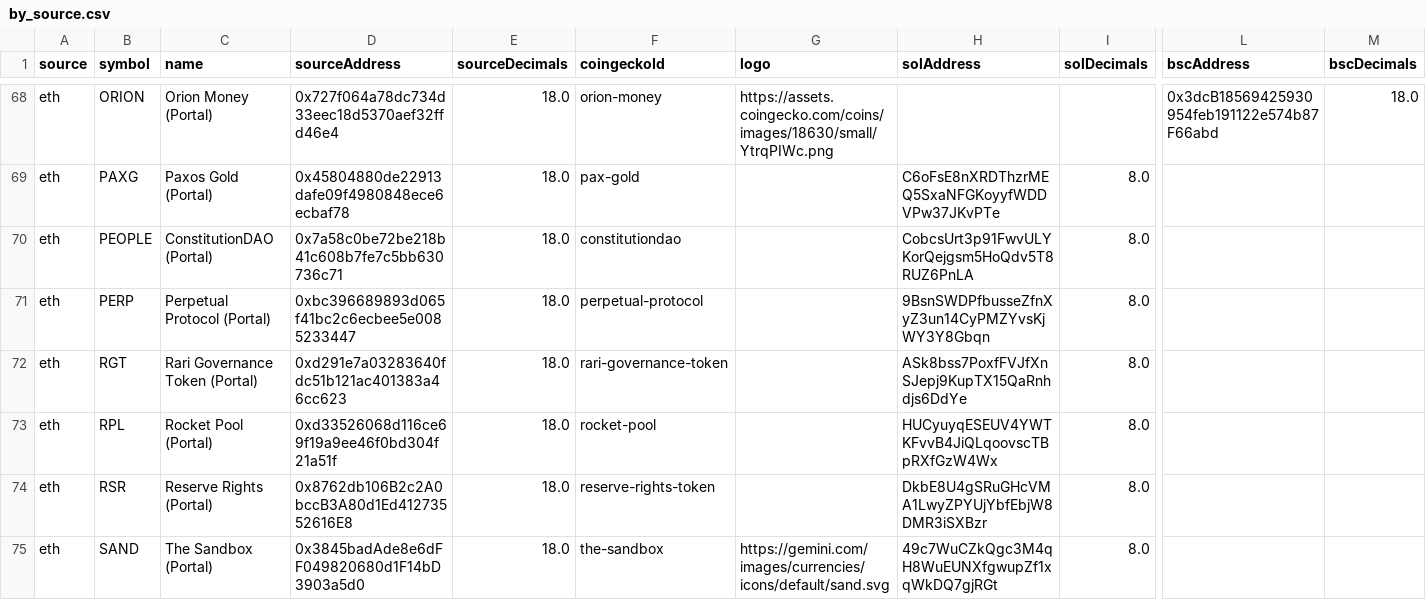
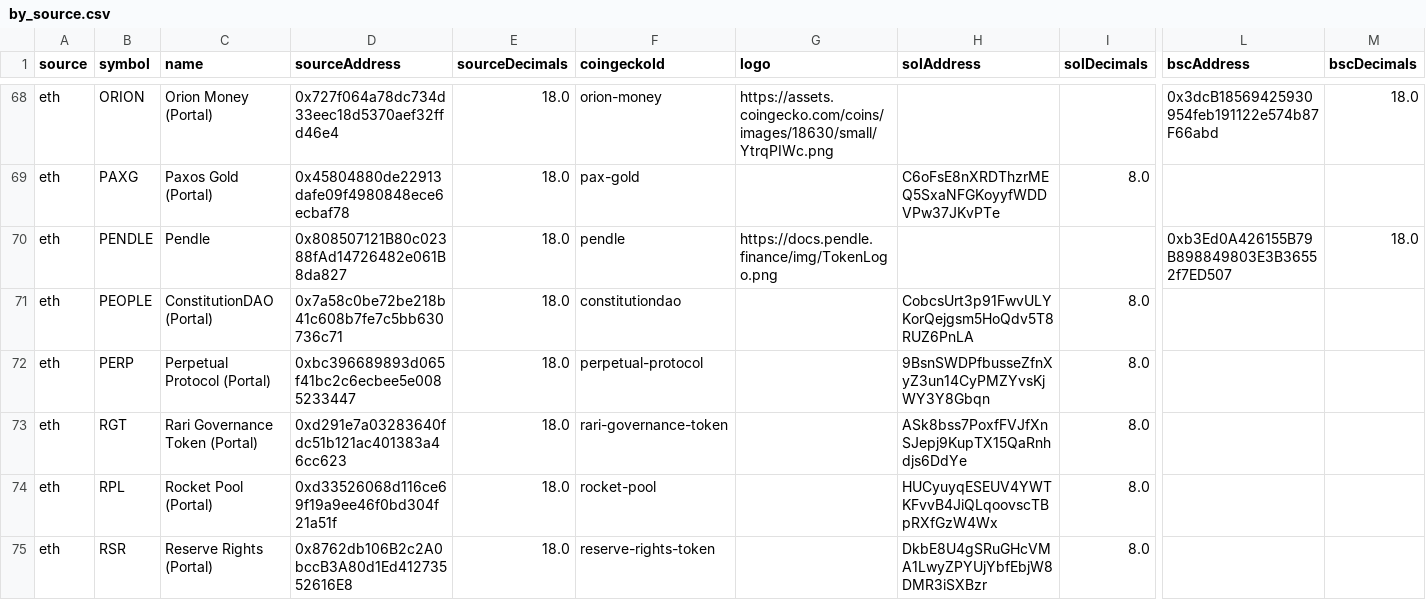
Before and after one commit to wormhole-foundation/wormhole-token-list, a CSV file: content/by_source.csv, drawn as a sheet; only a part is shown, gaps mark what is left out; the shorter side is filled out with more unchanged rows; rows hold the shown columns only; the diff names each change by its address in the sheet, - before the commit and + after, or states it on an @@ line.

```diff
--- a/content/by_source.csv
+++ b/content/by_source.csv
+row 70: eth | PENDLE | Pendle | 0x808507121B80c02388fAd14726482e061B8da827 | 18.0 | pendle | https://docs.pendle.finance/img/TokenLogo.png |  |  | 0xb3Ed0A426155B79B898849803E3B36552f7ED507 | 18.0
```
Also changed, not shown: content/by_dest.csv, 7 other files.
